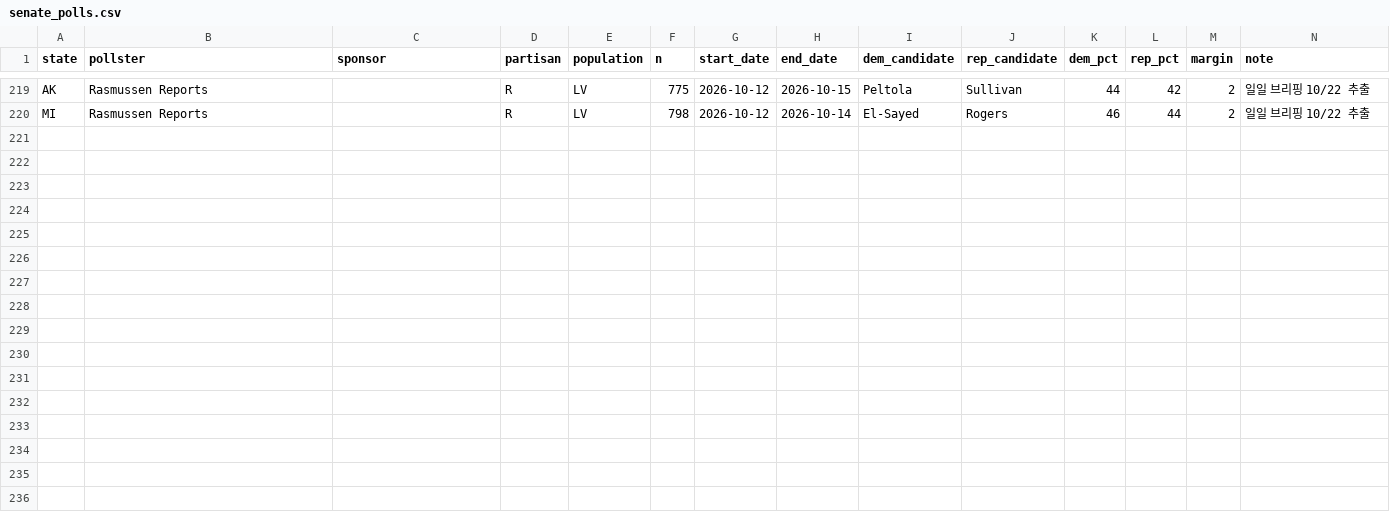
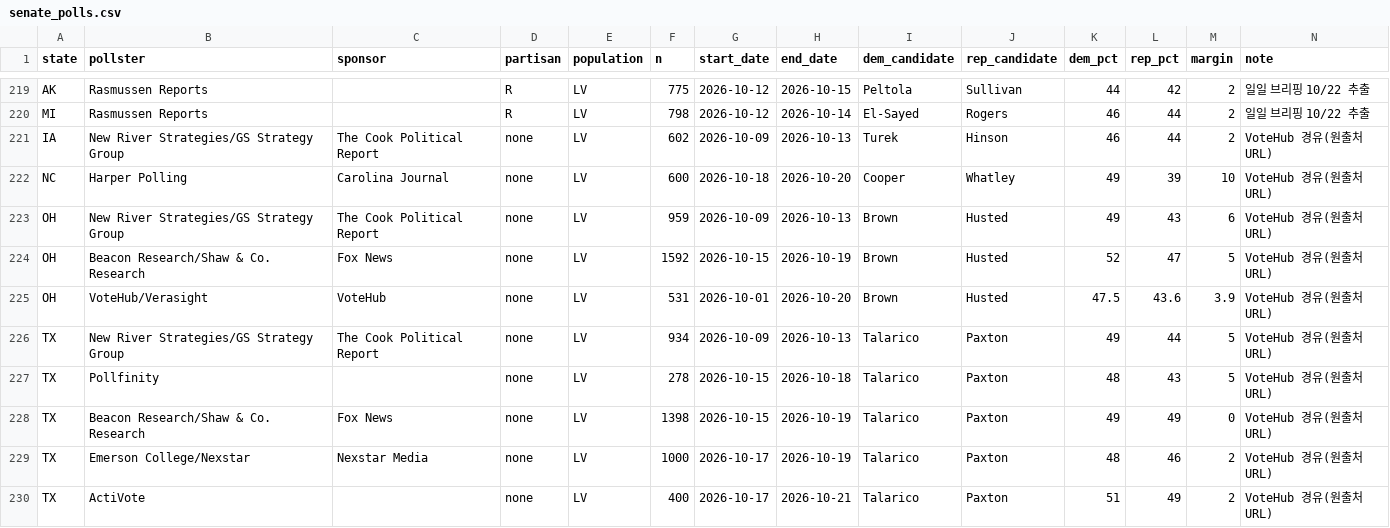
Before and after one commit to us-elections-2026/us-elections-2026.github.io, a CSV file: data/senate_polls.csv, drawn as a sheet; only a part is shown, gaps mark what is left out; rows hold the shown columns only; the diff names each change by its address in the sheet, - before the commit and + after, or states it on an @@ line.

Commit message:
일일 자동 발행: 상원 일일 로그 (2026-10-23) · 조사 +10행
publish_daily.sh: _NIS senate_daily/<날짜>_일일브리핑_KR.md → data/senate_daily_log.json(일일 절) + state_ledger.json(주별 장부) + senate_polls.csv(고정 표 추출, 중복 제거). 날짜: 2026-10-23

```diff
--- a/data/senate_polls.csv
+++ b/data/senate_polls.csv
+row 221: IA | New River Strategies/GS Strategy Group | The Cook Political Report | none | LV | 602 | 2026-10-09 | 2026-10-13 | Turek | Hinson | 46 | 44 | 2 | VoteHub 경유(원출처 URL)
+row 222: NC | Harper Polling | Carolina Journal | none | LV | 600 | 2026-10-18 | 2026-10-20 | Cooper | Whatley | 49 | 39 | 10 | VoteHub 경유(원출처 URL)
+row 223: OH | New River Strategies/GS Strategy Group | The Cook Political Report | none | LV | 959 | 2026-10-09 | 2026-10-13 | Brown | Husted | 49 | 43 | 6 | VoteHub 경유(원출처 URL)
+row 224: OH | Beacon Research/Shaw & Co. Research | Fox News | none | LV | 1592 | 2026-10-15 | 2026-10-19 | Brown | Husted | 52 | 47 | 5 | VoteHub 경유(원출처 URL)
+row 225: OH | VoteHub/Verasight | VoteHub | none | LV | 531 | 2026-10-01 | 2026-10-20 | Brown | Husted | 47.5 | 43.6 | 3.9 | VoteHub 경유(원출처 URL)
+row 226: TX | New River Strategies/GS Strategy Group | The Cook Political Report | none | LV | 934 | 2026-10-09 | 2026-10-13 | Talarico | Paxton | 49 | 44 | 5 | VoteHub 경유(원출처 URL)
+row 227: TX | Pollfinity |  | none | LV | 278 | 2026-10-15 | 2026-10-18 | Talarico | Paxton | 48 | 43 | 5 | VoteHub 경유(원출처 URL)
+row 228: TX | Beacon Research/Shaw & Co. Research | Fox News | none | LV | 1398 | 2026-10-15 | 2026-10-19 | Talarico | Paxton | 49 | 49 | 0 | VoteHub 경유(원출처 URL)
+row 229: TX | Emerson College/Nexstar | Nexstar Media | none | LV | 1000 | 2026-10-17 | 2026-10-19 | Talarico | Paxton | 48 | 46 | 2 | VoteHub 경유(원출처 URL)
+row 230: TX | ActiVote |  | none | LV | 400 | 2026-10-17 | 2026-10-21 | Talarico | Paxton | 51 | 49 | 2 | VoteHub 경유(원출처 URL)
```
Also changed, not shown: 2 other files.
